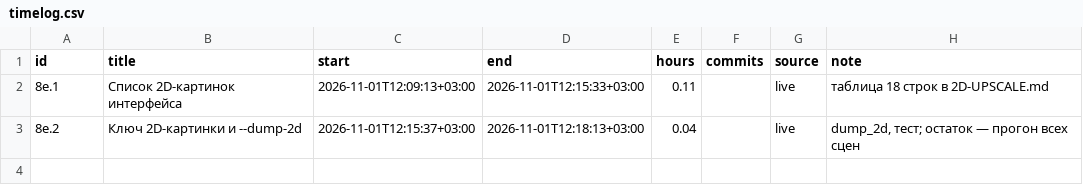
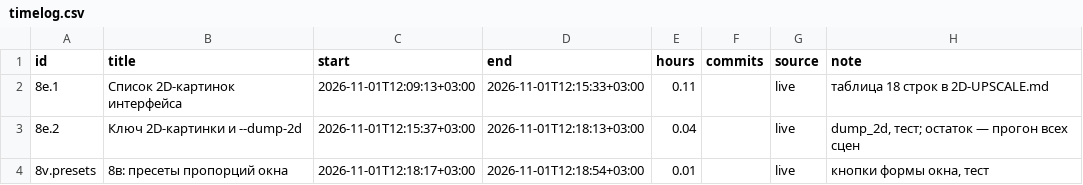
Before and after one commit to DmitriiTrifonov/sunpetal, a CSV file: tools/roadmap/timelog.csv, drawn as a sheet.

```diff
--- a/tools/roadmap/timelog.csv
+++ b/tools/roadmap/timelog.csv
@@ -3 +3,2 @@ id,title,start,end,hours,commits,source,note
 8e.2,Ключ 2D-картинки и --dump-2d,2026-11-01T12:15:37+03:00,2026-11-01T12:18:13+03:00,0.04,,live,"dump_2d, тест; остаток — прогон всех сцен"
+8v.presets,8в: пресеты пропорций окна,2026-11-01T12:18:17+03:00,2026-11-01T12:18:54+03:00,0.01,,live,"кнопки формы окна, тест"
```
Also changed, not shown: 3 other files.
